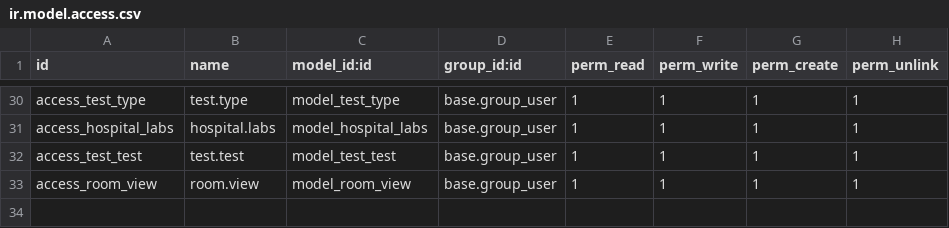
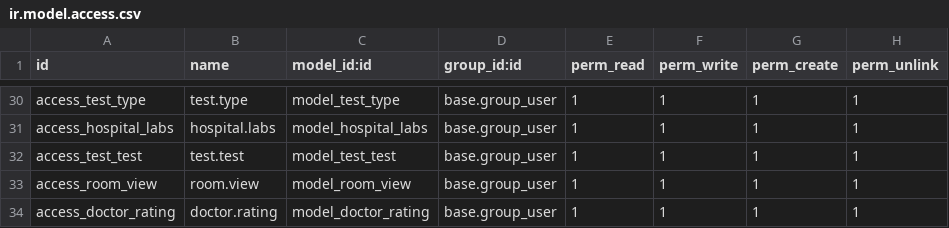
Before and after one commit to rvjaraj/HospitalAddons, a CSV file: base_hospital_management/security/ir.model.access.csv, drawn as a sheet; only a part is shown, gaps mark what is left out.

Commit message:
[FIX] Vista de los nuevos modelos

```diff
--- a/base_hospital_management/security/ir.model.access.csv
+++ b/base_hospital_management/security/ir.model.access.csv
@@ -33 +33,2 @@ access_test_test,test.test,model_test_test,base.group_user,1,1,1,1
 access_room_view,room.view,model_room_view,base.group_user,1,1,1,1
+access_doctor_rating,doctor.rating,model_doctor_rating,base.group_user,1,1,1,1
```
Also changed, not shown: 13 other files.
